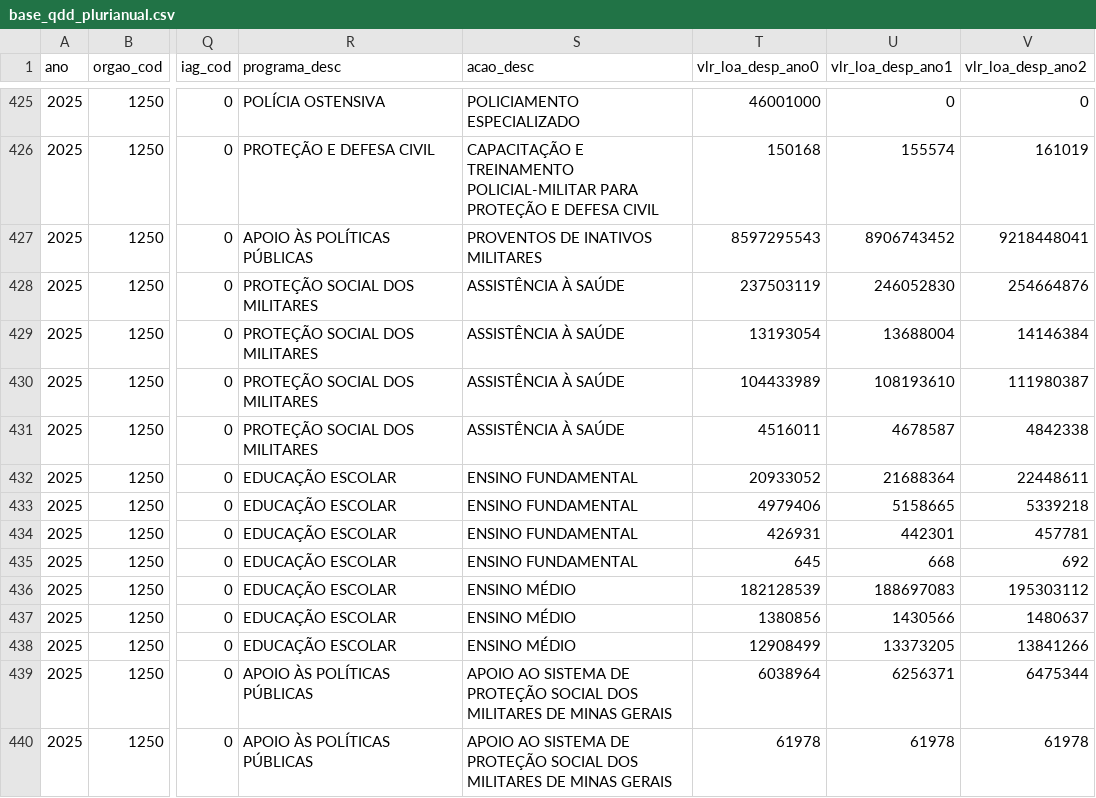
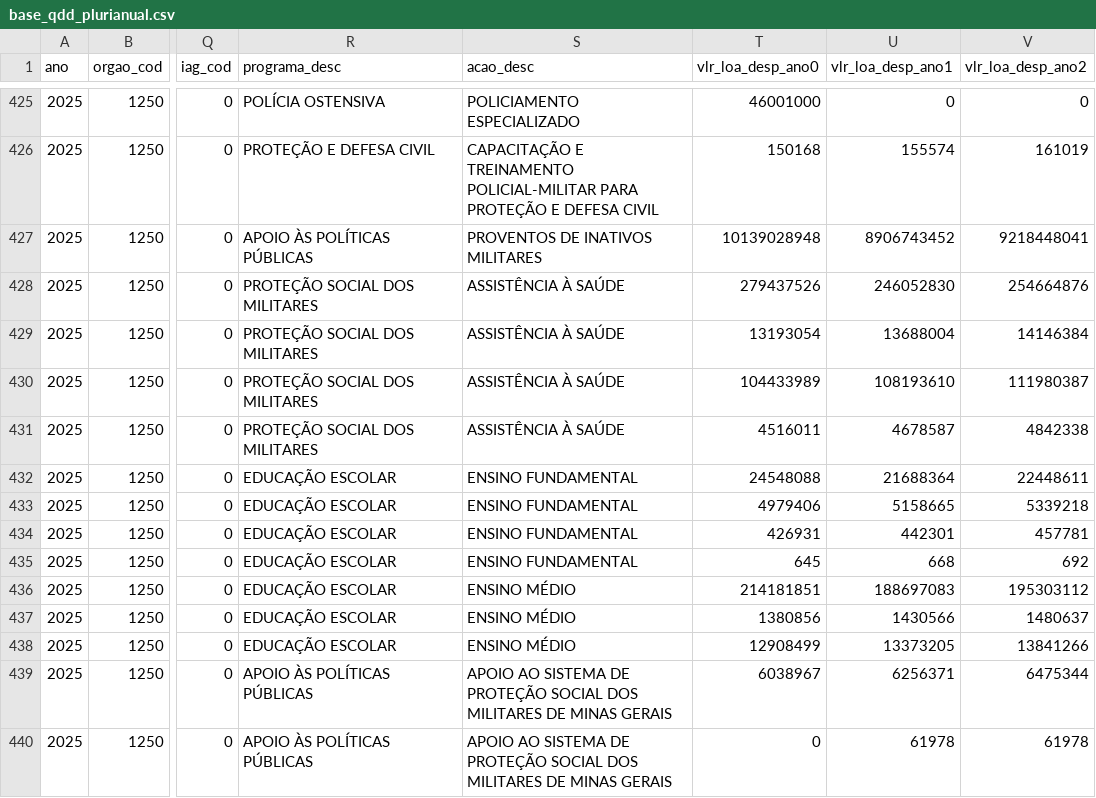
Before and after one commit to splor-mg/dados-sisor-2026, a CSV file: data/base_qdd_plurianual.csv, drawn as a sheet; only a part is shown, gaps mark what is left out; the diff covers the shown part only; the diff names each change by its address in the sheet, - before the commit and + after, or states it on an @@ line.

```diff
--- a/data/base_qdd_plurianual.csv
+++ b/data/base_qdd_plurianual.csv
-T427 (vlr_loa_desp_ano0): 8597295543
+T427 (vlr_loa_desp_ano0): 10139028948
-T428 (vlr_loa_desp_ano0): 237503119
+T428 (vlr_loa_desp_ano0): 279437526
-T432 (vlr_loa_desp_ano0): 20933052
+T432 (vlr_loa_desp_ano0): 24548088
-T436 (vlr_loa_desp_ano0): 182128539
+T436 (vlr_loa_desp_ano0): 214181851
-T439 (vlr_loa_desp_ano0): 6038964
+T439 (vlr_loa_desp_ano0): 6038967
-T440 (vlr_loa_desp_ano0): 61978
+T440 (vlr_loa_desp_ano0): 0
```
Also changed, not shown: 6 added rows and 45 edited cells elsewhere in this file, data/base_categoria_pessoal.csv, data/base_intra_orcamentaria_detalhamento.csv, 22 other files.
